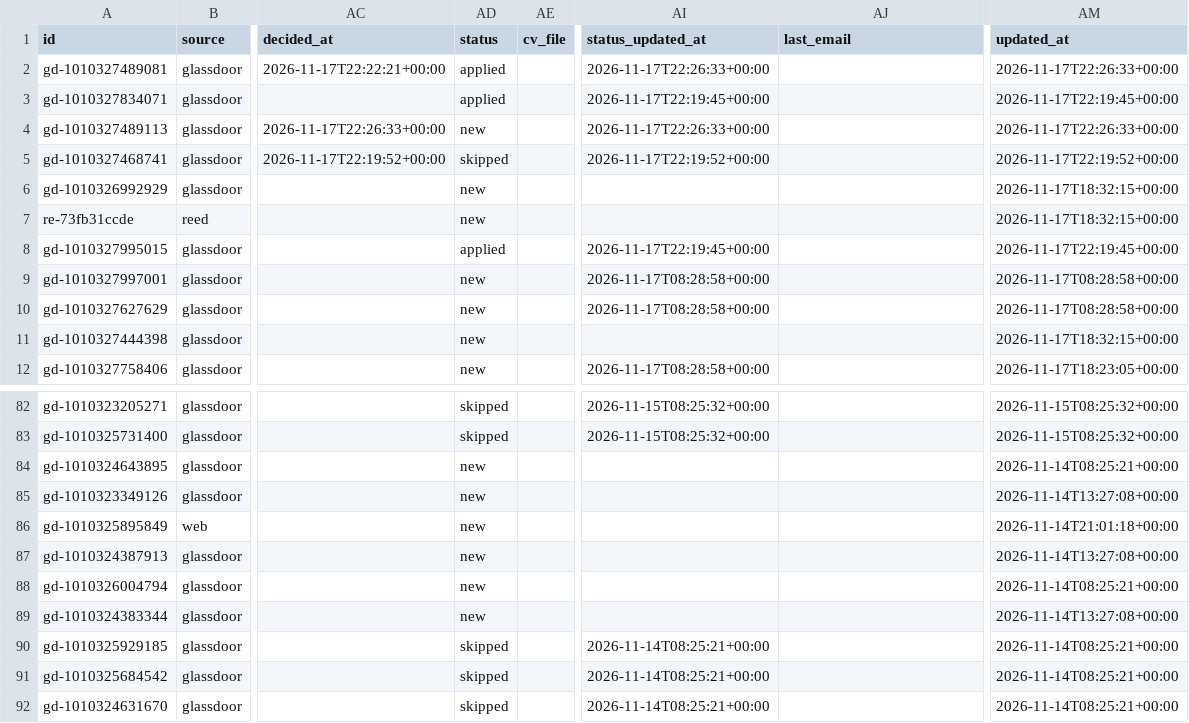
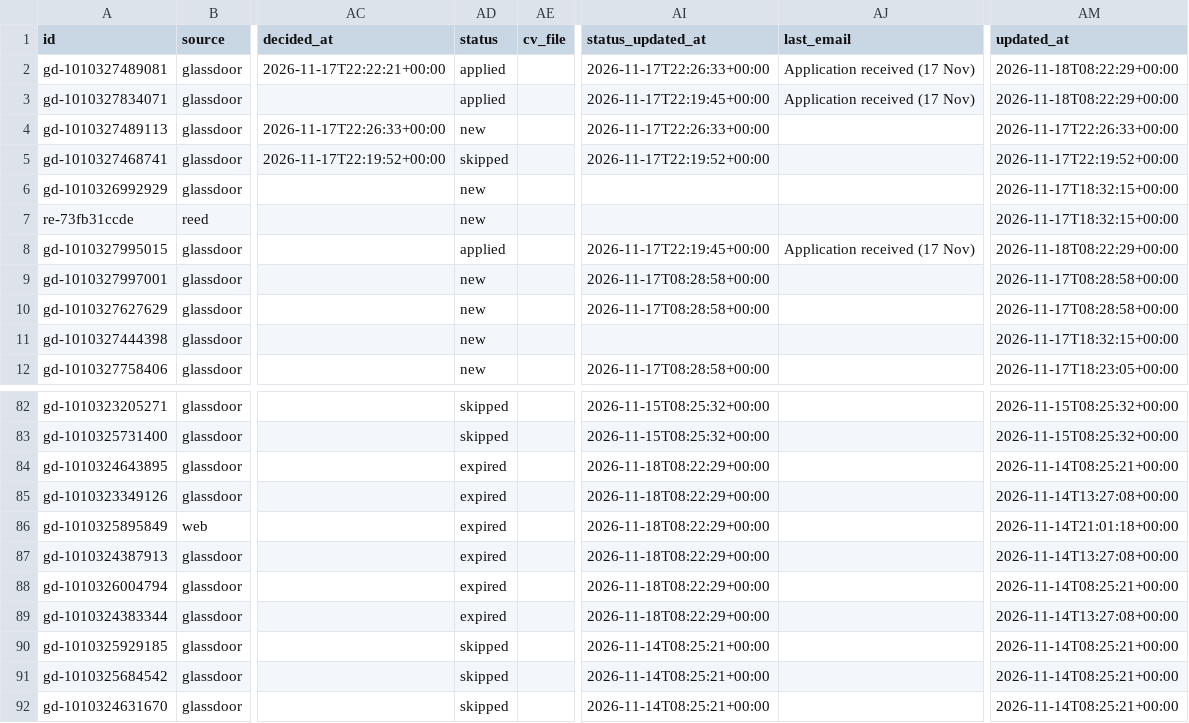
Before and after one commit to Drvptl2106/jobs, a CSV file: data/jobs.csv, drawn as a sheet; only a part is shown, gaps mark what is left out; the diff names each change by its address in the sheet, - before the commit and + after, or states it on an @@ line.

```diff
--- a/data/jobs.csv
+++ b/data/jobs.csv
-AJ2:AJ3 (last_email): (empty)
+AJ2:AJ3 (last_email): Application received (17 Nov)
-AM2 (updated_at): 2026-11-17T22:26:33+00:00
+AM2 (updated_at): 2026-11-18T08:22:29+00:00
-AM3 (updated_at): 2026-11-17T22:19:45+00:00
+AM3 (updated_at): 2026-11-18T08:22:29+00:00
-AJ8 (last_email): (empty)
+AJ8 (last_email): Application received (17 Nov)
-AM8 (updated_at): 2026-11-17T22:19:45+00:00
+AM8 (updated_at): 2026-11-18T08:22:29+00:00
-AD84:AD89 (status): new
+AD84:AD89 (status): expired
-AI84:AI89 (status_updated_at): (empty)
+AI84:AI89 (status_updated_at): 2026-11-18T08:22:29+00:00
```
Also changed, not shown: 1 other file.
